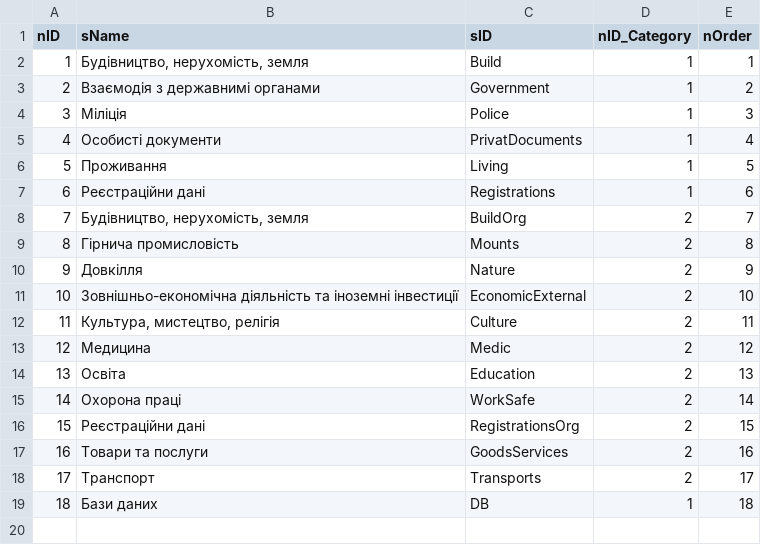
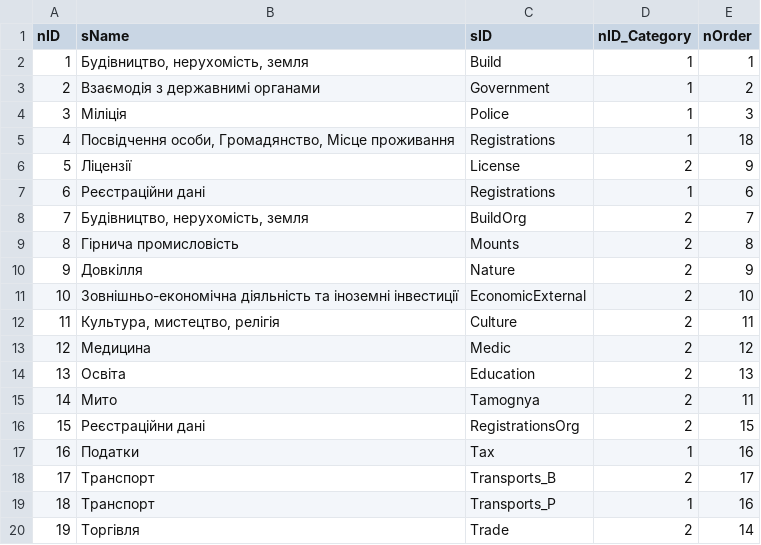
Before and after one commit to e-government-ua/_Kiev, a CSV file: wf-central/src/main/resources/data/Subcategory.csv, drawn as a sheet.

```diff
--- a/wf-central/src/main/resources/data/Subcategory.csv
+++ b/wf-central/src/main/resources/data/Subcategory.csv
@@ -4,4 +4,4 @@ nID;sName;sID;nID_Category;nOrder
 3;Міліція;Police;1;3
-4;Особисті документи;PrivatDocuments;1;4
-5;Проживання;Living;1;5
+4;Посвідчення особи, Громадянство, Місце проживання;Registrations;1;18
+5;Ліцензії;License;2;9
 6;Реєстраційни дані;Registrations;1;6
@@ -14,6 +14,7 @@ nID;sName;sID;nID_Category;nOrder
 13;Освіта;Education;2;13
-14;Охорона праці;WorkSafe;2;14
+14;Мито;Tamognya;2;11
 15;Реєстраційни дані;RegistrationsOrg;2;15
-16;Товари та послуги;GoodsServices;2;16
-17;Транспорт;Transports;2;17
-18;Бази даних;DB;1;18
+16;Податки;Tax;1;16
+17;Транспорт;Transports_B;2;17
+18;Транспорт;Transports_P;1;16
+19;Торгівля;Trade;2;14
```
Also changed, not shown: wf-central/src/main/resources/data/Service.csv.
